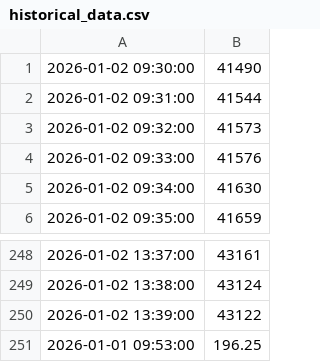
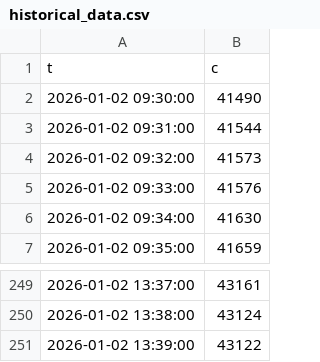
Before and after one commit to Sander2501/Trading-Bot, a CSV file: historical_data.csv, drawn as a sheet; only a part is shown, gaps mark what is left out; removed rows and columns are numbered as before the commit, all else as after; the diff names each change by its address in the sheet, - before the commit and + after, or states it on an @@ line.

```diff
--- a/historical_data.csv
+++ b/historical_data.csv
+row 1: t | c
-row 251: 2026-01-01 09:53:00 | 196.25
```
Also changed, not shown: 1 other file.
